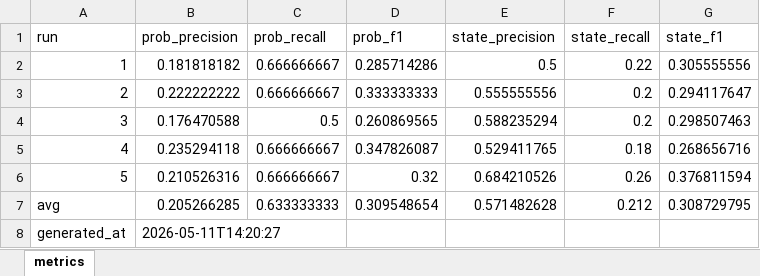
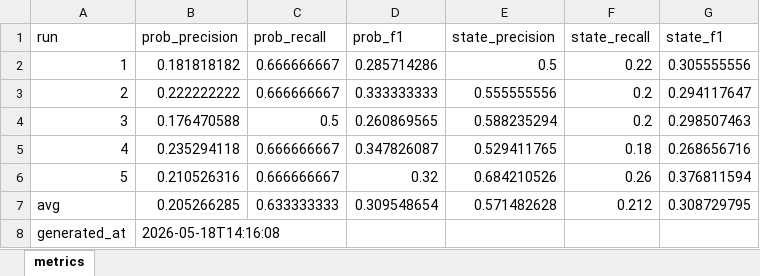
Before and after one commit to wa451/research_master, an Excel workbook: output/aruba_3_1_154days/llm_eval_runs_3_1_154days.xlsx, sheet metrics, drawn as a sheet; values as stored, in another font and other column widths than the file's, no borders; the diff names each change by its address in the sheet, - before the commit and + after, or states it on an @@ line.

```diff
--- a/output/aruba_3_1_154days/llm_eval_runs_3_1_154days.xlsx (sheet metrics)
+++ b/output/aruba_3_1_154days/llm_eval_runs_3_1_154days.xlsx (sheet metrics)
-B8 (prob_precision): 2026-05-11T14:20:27
+B8 (prob_precision): 2026-05-18T14:16:08
```
Also changed, not shown: 11 other files.
